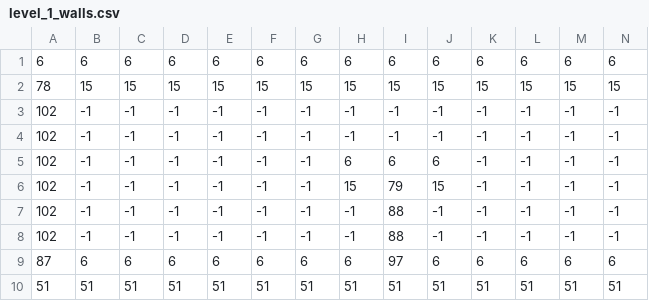
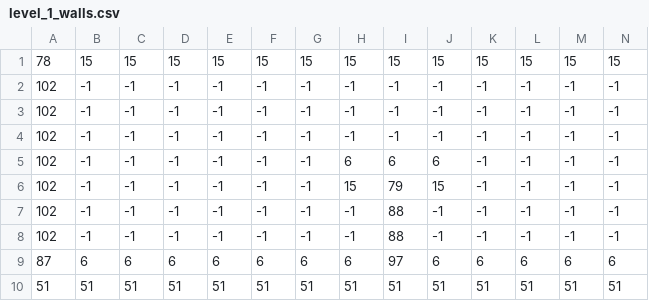
Before and after one commit to youssef-amazzal/Game, a CSV file: assets/levels/level_1_walls.csv, drawn as a sheet; only a part is shown; removed rows and columns are numbered as before the commit, all else as after; rows hold the shown columns only; the diff names each change by its address in the sheet, - before the commit and + after, or states it on an @@ line.

```diff
--- a/assets/levels/level_1_walls.csv
+++ b/assets/levels/level_1_walls.csv
-row 1: 6 | 6 | 6 | 6 | 6 | 6 | 6 | 6 | 6 | 6 | 6 | 6 | 6 | 6
+row 2: 102 | -1 | -1 | -1 | -1 | -1 | -1 | -1 | -1 | -1 | -1 | -1 | -1 | -1
```
Also changed, not shown: assets/levels/level_1_floor.csv, 11 other files.
